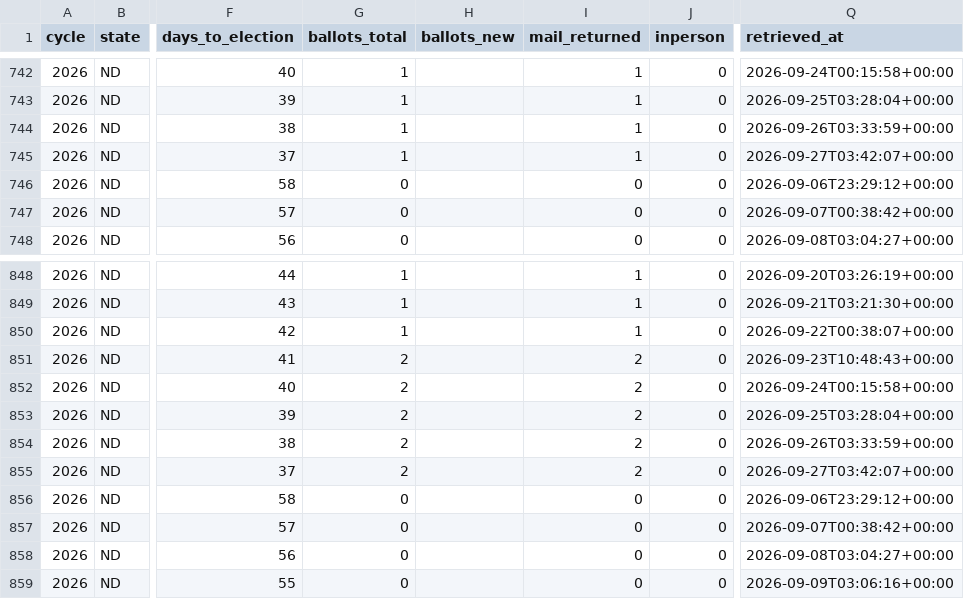
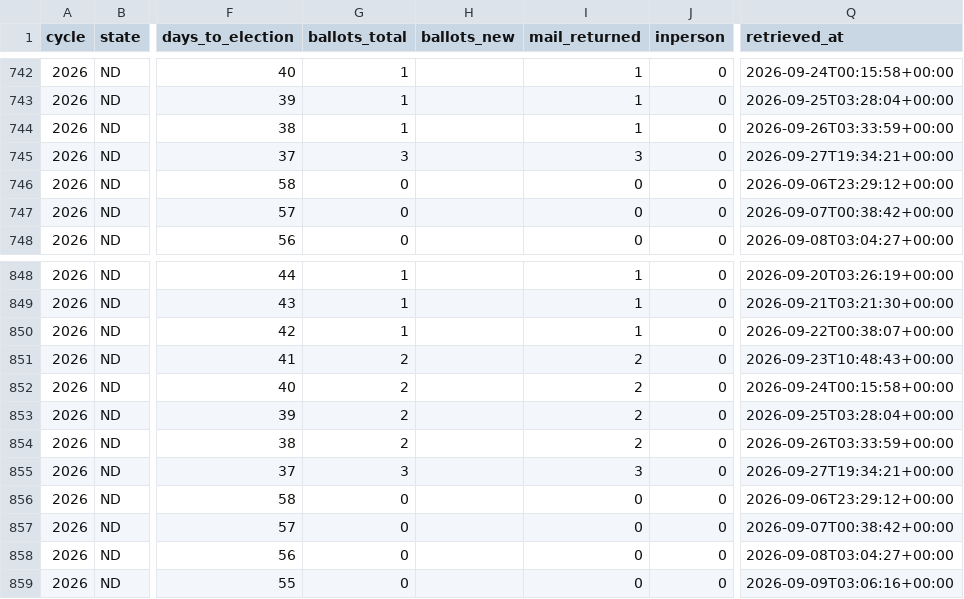
Before and after one commit to ElectIndex/26_early_vote, a CSV file: output/counties/nd.csv, drawn as a sheet; only a part is shown, gaps mark what is left out; the diff names each change by its address in the sheet, - before the commit and + after, or states it on an @@ line.

Commit message:
data: early vote 2026-09-27

```diff
--- a/output/counties/nd.csv
+++ b/output/counties/nd.csv
-G745 (ballots_total): 1
+G745 (ballots_total): 3
-I745 (mail_returned): 1
+I745 (mail_returned): 3
-Q745 (retrieved_at): 2026-09-27T03:42:07+00:00
+Q745 (retrieved_at): 2026-09-27T19:34:21+00:00
-G855 (ballots_total): 2
+G855 (ballots_total): 3
-I855 (mail_returned): 2
+I855 (mail_returned): 3
-Q855 (retrieved_at): 2026-09-27T03:42:07+00:00
+Q855 (retrieved_at): 2026-09-27T19:34:21+00:00
```
Also changed, not shown: output/ev_state_daily.csv, output/party_estimate.csv, 1 other file.
